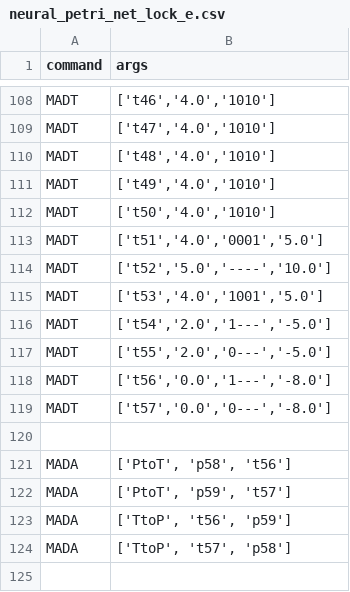
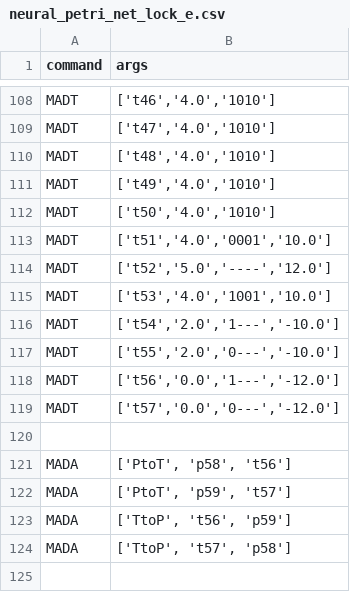
Before and after one commit to JunCay/DynamicPetriNetToolKit, a CSV file: initial_file/neural_petri_net_lock_e.csv, drawn as a sheet; only a part is shown, gaps mark what is left out.

```diff
--- a/initial_file/neural_petri_net_lock_e.csv
+++ b/initial_file/neural_petri_net_lock_e.csv
@@ -112,9 +112,9 @@ MADT    ,"['t49','4.0','1010']"
 MADT    ,"['t50','4.0','1010']"
-MADT    ,"['t51','4.0','0001','5.0']"
-MADT    ,"['t52','5.0','----','10.0']"
-MADT    ,"['t53','4.0','1001','5.0']"
-MADT    ,"['t54','2.0','1---','-5.0']"
-MADT    ,"['t55','2.0','0---','-5.0']"
-MADT    ,"['t56','0.0','1---','-8.0']"
-MADT    ,"['t57','0.0','0---','-8.0']"
+MADT    ,"['t51','4.0','0001','10.0']"
+MADT    ,"['t52','5.0','----','12.0']"
+MADT    ,"['t53','4.0','1001','10.0']"
+MADT    ,"['t54','2.0','1---','-10.0']"
+MADT    ,"['t55','2.0','0---','-10.0']"
+MADT    ,"['t56','0.0','1---','-12.0']"
+MADT    ,"['t57','0.0','0---','-12.0']"
 
```
Also changed, not shown: action0920_PPO2.csv, 12 other files.
